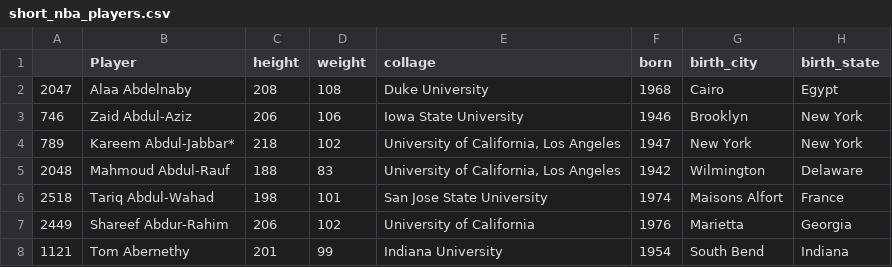
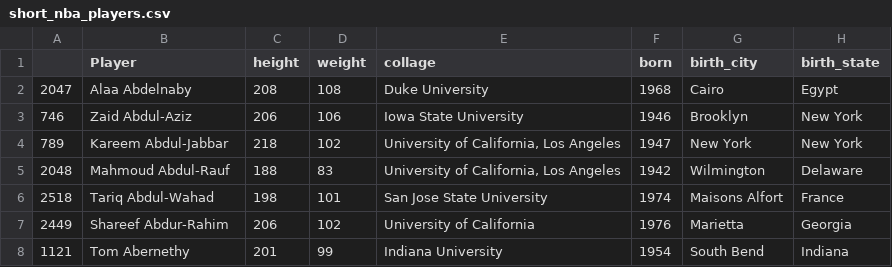
Before and after one commit to devbossma/QWASAR-SEASON2-FULLSTACK-MySqlite, a CSV file: short_nba_players.csv, drawn as a sheet.

```diff
--- a/short_nba_players.csv
+++ b/short_nba_players.csv
@@ -3,3 +3,3 @@
 746,Zaid Abdul-Aziz,206,106,Iowa State University,1946,Brooklyn,New York
-789,Kareem Abdul-Jabbar*,218,102,"University of California, Los Angeles",1947,New York,New York
+789,Kareem Abdul-Jabbar,218,102,"University of California, Los Angeles",1947,New York,New York
 2048,Mahmoud Abdul-Rauf,188,83,"University of California, Los Angeles",1942,Wilmington,Delaware
```
Also changed, not shown: short_nba_player_data.csv, 13 other files.
